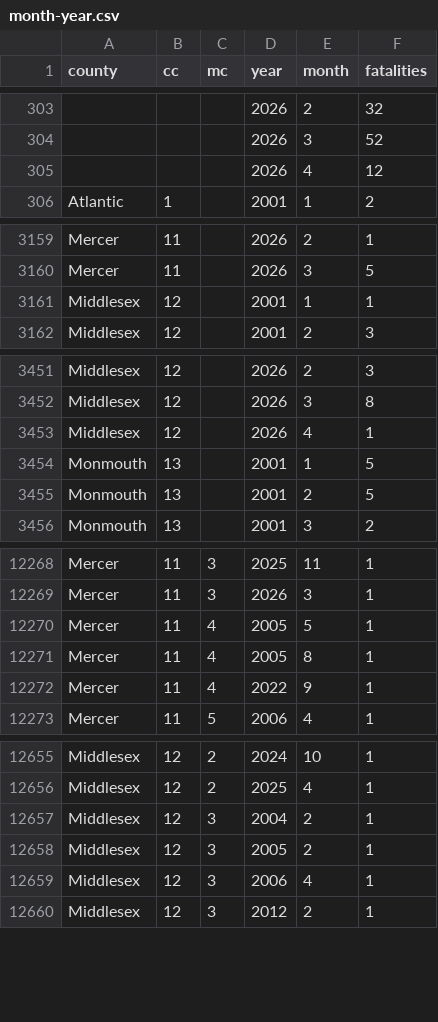
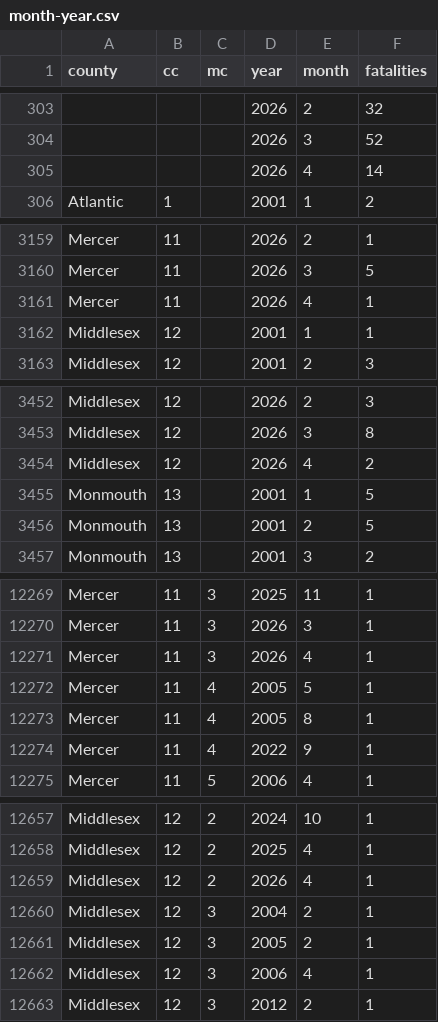
Before and after one commit to hudcostreets/nj-crashes, a CSV file: www/public/njsp/month-year.csv, drawn as a sheet; only a part is shown, gaps mark what is left out.

```diff
--- a/www/public/njsp/month-year.csv
+++ b/www/public/njsp/month-year.csv
@@ -304,3 +304,3 @@ county,cc,mc,year,month,fatalities
 ,,,2026,3,52
-,,,2026,4,12
+,,,2026,4,14
 Atlantic,1,,2001,1,2
@@ -3160,2 +3160,3 @@ Mercer,11,,2026,2,1
 Mercer,11,,2026,3,5
+Mercer,11,,2026,4,1
 Middlesex,12,,2001,1,1
@@ -3452,3 +3453,3 @@ Middlesex,12,,2026,2,3
 Middlesex,12,,2026,3,8
-Middlesex,12,,2026,4,1
+Middlesex,12,,2026,4,2
 Monmouth,13,,2001,1,5
@@ -12269,2 +12270,3 @@ Mercer,11,3,2025,11,1
 Mercer,11,3,2026,3,1
+Mercer,11,3,2026,4,1
 Mercer,11,4,2005,5,1
@@ -12656,2 +12658,3 @@ Middlesex,12,2,2024,10,1
 Middlesex,12,2,2025,4,1
+Middlesex,12,2,2026,4,1
 Middlesex,12,3,2004,2,1
```
Also changed, not shown: www/public/njsp/monthly.csv, www/public/njsp/year-type-county.csv, 2 other files.
